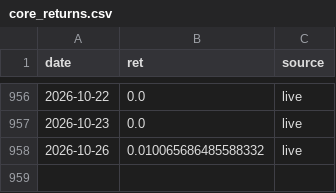
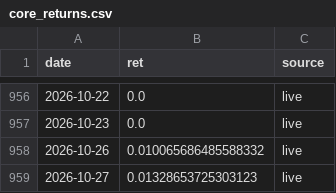
Before and after one commit to shaqebadi/fortress-dashboard, a CSV file: data/core_returns.csv, drawn as a sheet; only a part is shown, gaps mark what is left out.

```diff
--- a/data/core_returns.csv
+++ b/data/core_returns.csv
@@ -958 +958,2 @@ date,ret,source
 2026-10-26,0.010065686485588332,live
+2026-10-27,0.01328653725303123,live
```
Also changed, not shown: data/paper_track.csv, 3 other files.
